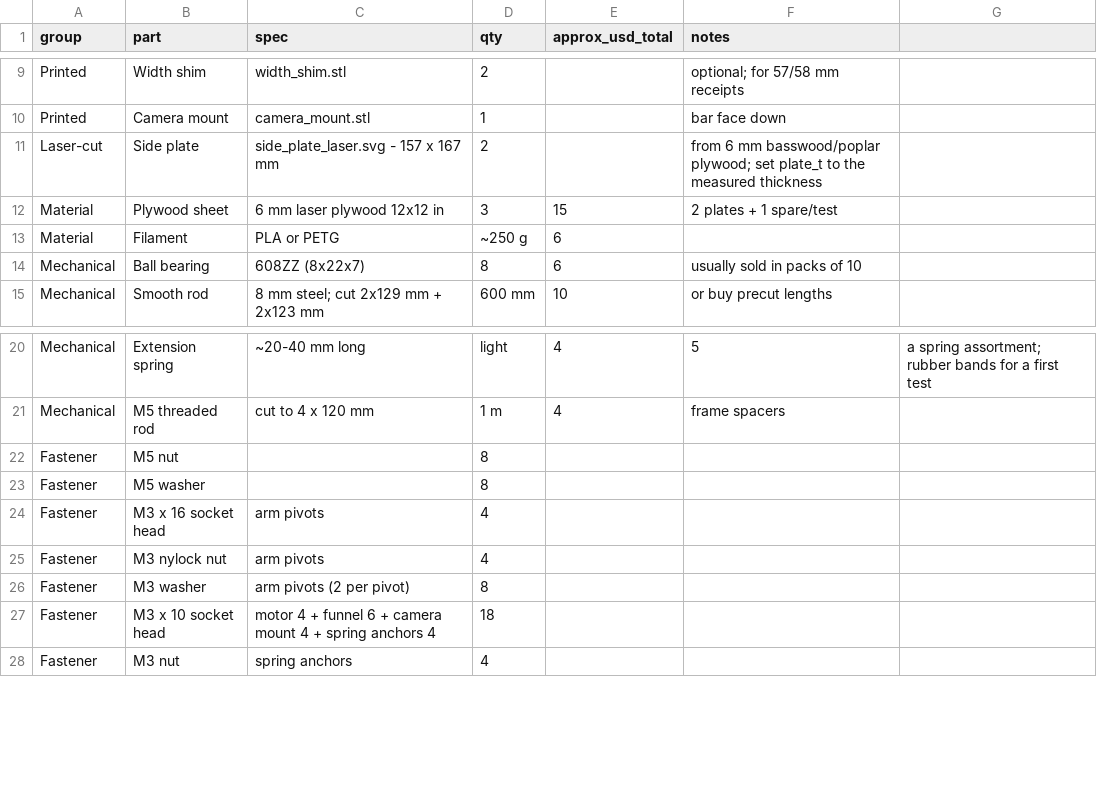
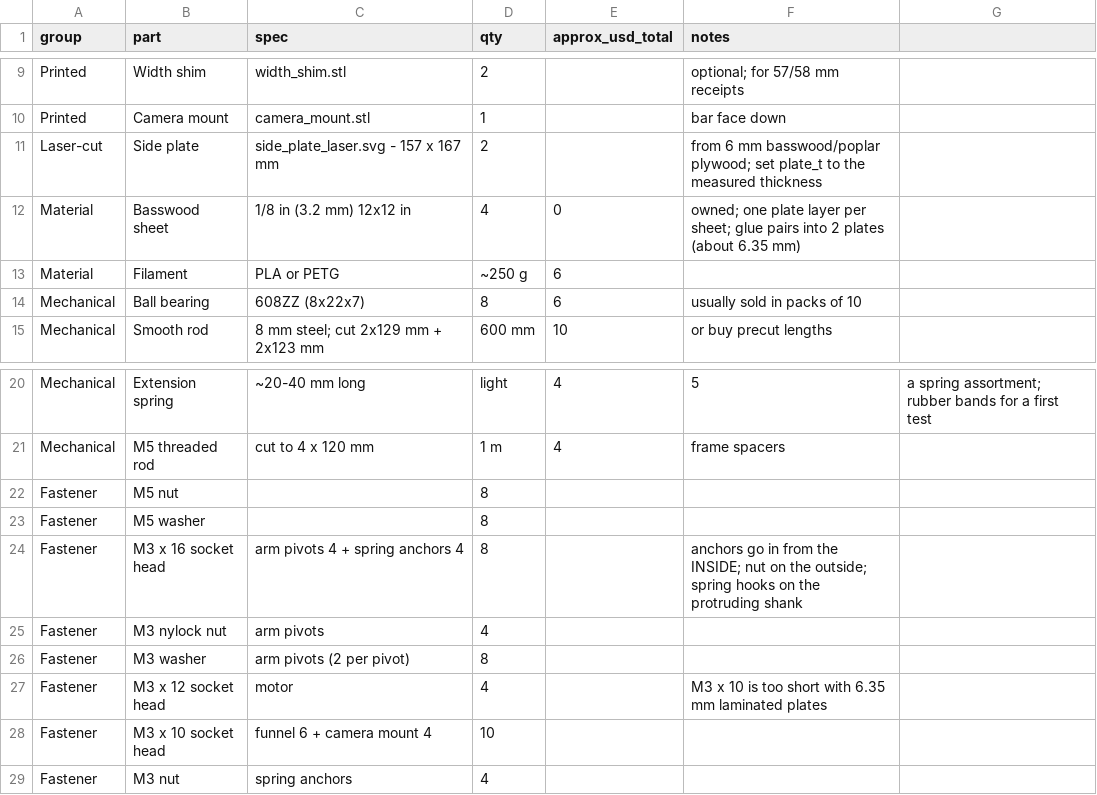
Before and after one commit to rigvedepur/receipt-scanner, a CSV file: feed-rig/bom.csv, drawn as a sheet; only a part is shown, gaps mark what is left out.

```diff
--- a/feed-rig/bom.csv
+++ b/feed-rig/bom.csv
@@ -11,3 +11,3 @@ Printed,Camera mount,camera_mount.stl,1,,bar face down
 Laser-cut,Side plate,side_plate_laser.svg - 157 x 167 mm,2,,from 6 mm basswood/poplar plywood; set plate_t to the measured thickness
-Material,Plywood sheet,6 mm laser plywood 12x12 in,3,15,2 plates + 1 spare/test
+Material,Basswood sheet,1/8 in (3.2 mm) 12x12 in,4,0,owned; one plate layer per sheet; glue pairs into 2 plates (about 6.35 mm)
 Material,Filament,PLA or PETG,~250 g,6,
@@ -23,6 +23,7 @@ Fastener,M5 nut,,8,,
 Fastener,M5 washer,,8,,
-Fastener,M3 x 16 socket head,arm pivots,4,,
+Fastener,M3 x 16 socket head,arm pivots 4 + spring anchors 4,8,,anchors go in from the INSIDE; nut on the outside; spring hooks on the protruding shank
 Fastener,M3 nylock nut,arm pivots,4,,
 Fastener,M3 washer,arm pivots (2 per pivot),8,,
-Fastener,M3 x 10 socket head,motor 4 + funnel 6 + camera mount 4 + spring anchors 4,18,,
+Fastener,M3 x 12 socket head,motor,4,,M3 x 10 is too short with 6.35 mm laminated plates
+Fastener,M3 x 10 socket head,funnel 6 + camera mount 4,10,,
 Fastener,M3 nut,spring anchors,4,,
```
Also changed, not shown: 2 other files.
